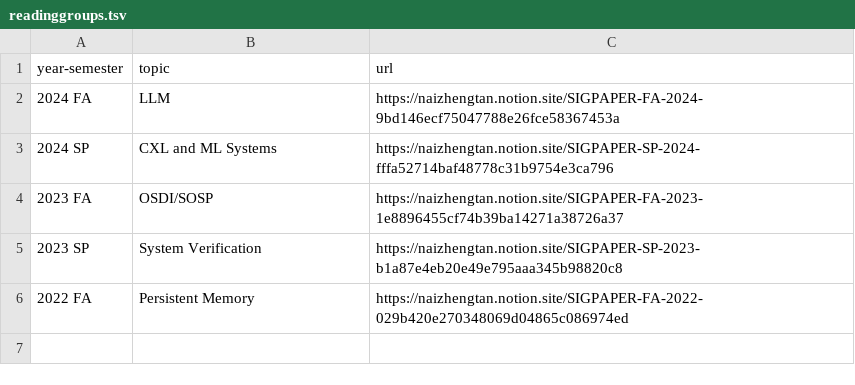
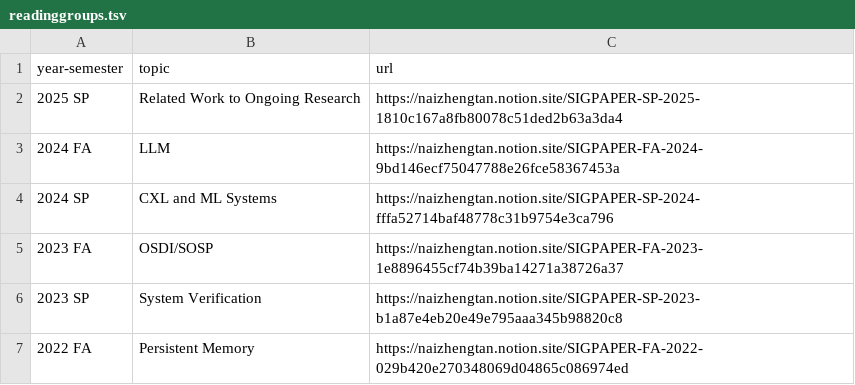
Before and after one commit to neu-srg/neu-srg.github.io, a TSV file: _data/readinggroups.tsv, drawn as a sheet; the diff names each change by its address in the sheet, - before the commit and + after, or states it on an @@ line.

Commit message:
1. add reading group to seminar page 2.correct NESD time

```diff
--- a/_data/readinggroups.tsv
+++ b/_data/readinggroups.tsv
+row 2: 2025 SP | Related Work to Ongoing Research | https://naizhengtan.notion.site/SIGPAPER-SP-2025-1810c167a8fb80078c51ded2b63a3da4
```
Also changed, not shown: _data/events.tsv.
